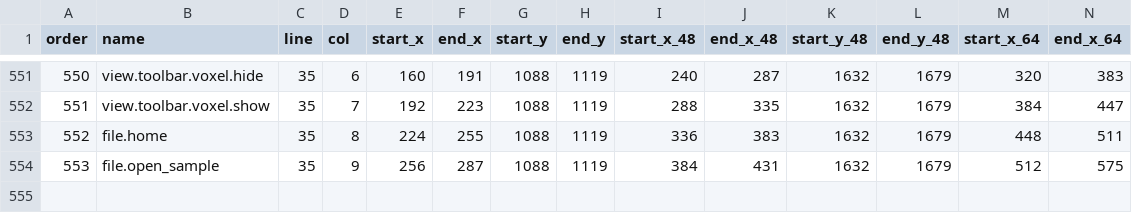
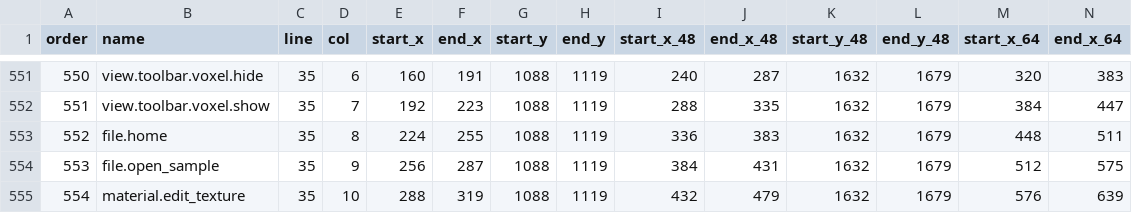
Before and after one commit to alfu32/meshcraft, a CSV file: assets/tool-icons/icons.mapping.csv, drawn as a sheet; only a part is shown, gaps mark what is left out; rows hold the shown columns only; the diff names each change by its address in the sheet, - before the commit and + after, or states it on an @@ line.

```diff
--- a/assets/tool-icons/icons.mapping.csv
+++ b/assets/tool-icons/icons.mapping.csv
+row 555: 554 | material.edit_texture | 35 | 10 | 288 | 319 | 1088 | 1119 | 432 | 479 | 1632 | 1679 | 576 | 639
```
Also changed, not shown: docs/tools/tools.csv, 41 other files.
